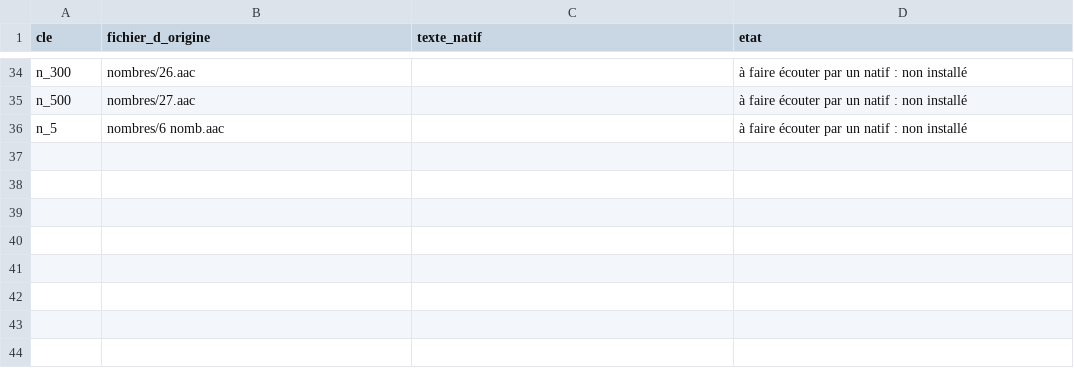
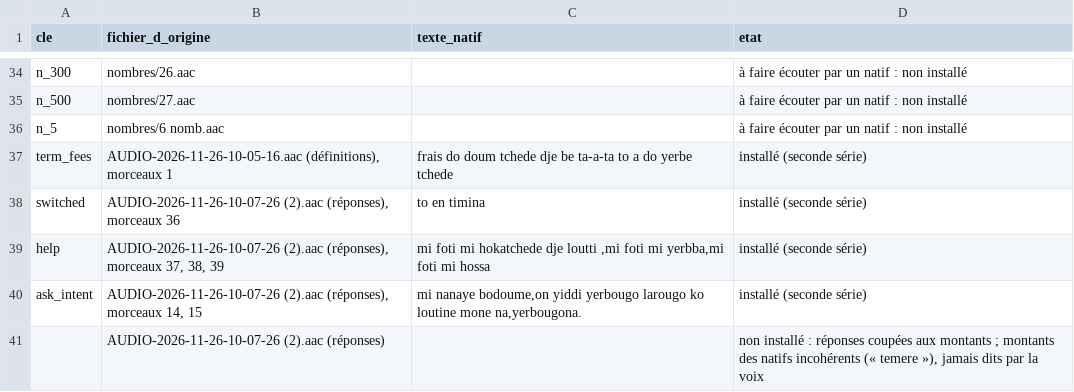
Before and after one commit to Savhel/mon-nkap, a CSV file: data/audio/fub/SOURCES.csv, drawn as a sheet; only a part is shown, gaps mark what is left out.

```diff
--- a/data/audio/fub/SOURCES.csv
+++ b/data/audio/fub/SOURCES.csv
@@ -36 +36,6 @@ n_500,nombres/27.aac,,à faire écouter par un natif : non installé
 n_5,nombres/6 nomb.aac,,à faire écouter par un natif : non installé
+term_fees,"AUDIO-2026-11-26-10-05-16.aac (définitions), morceaux 1",frais do doum tchede dje be ta-a-ta to a do yerbe tchede,installé (seconde série)
+switched,"AUDIO-2026-11-26-10-07-26 (2).aac (réponses), morceaux 36",to en timina,installé (seconde série)
+help,"AUDIO-2026-11-26-10-07-26 (2).aac (réponses), morceaux 37, 38, 39","mi foti mi hokatchede dje loutti ,mi foti mi yerbba,mi foti mi hossa",installé (seconde série)
+ask_intent,"AUDIO-2026-11-26-10-07-26 (2).aac (réponses), morceaux 14, 15","mi nanaye bodoume,on yiddi yerbougo larougo ko loutine mone na,yerbougona.",installé (seconde série)
+,AUDIO-2026-11-26-10-07-26 (2).aac (réponses),,"non installé : réponses coupées aux montants ; montants des natifs incohérents (« temere »), jamais dits par la voix"
```
Also changed, not shown: data/audio/fub/demandes/labels.csv, 20 other files.
